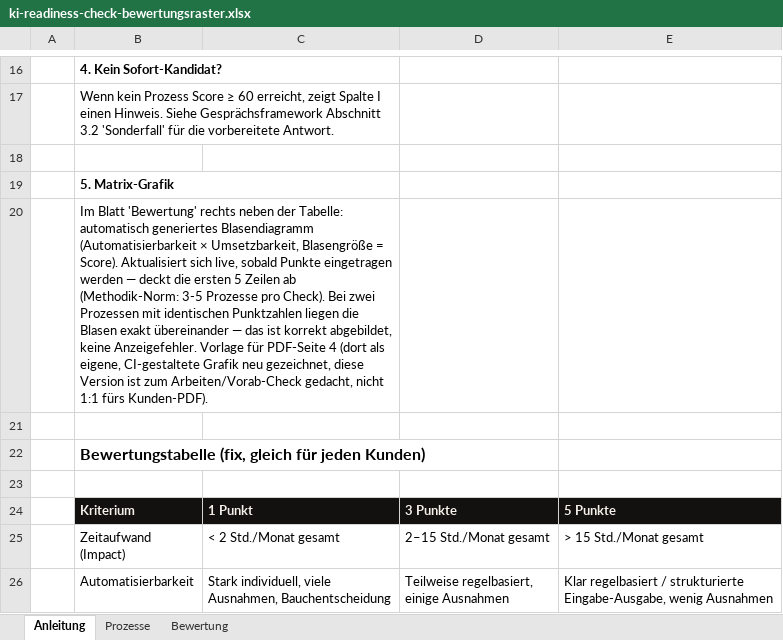
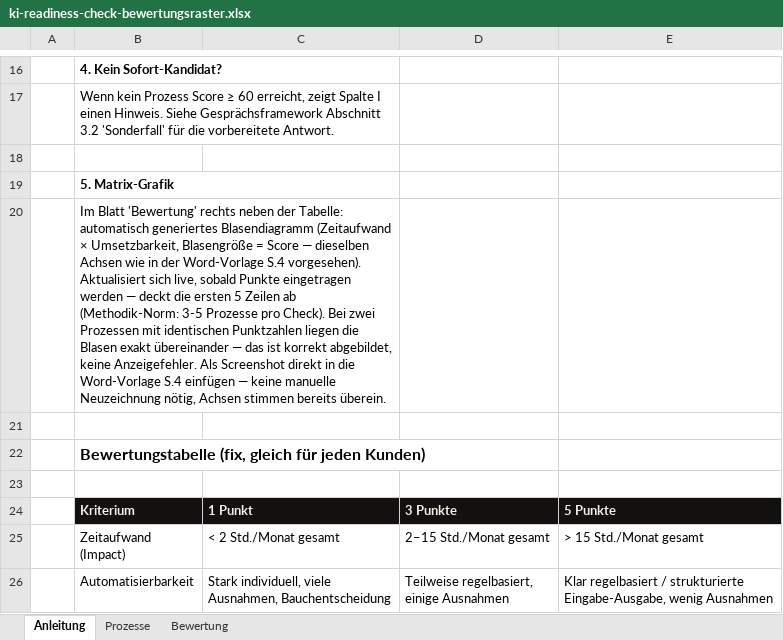
Before and after one commit to mawo86/portfolio, an Excel workbook: outputs/xlsx/ki-readiness-check-bewertungsraster.xlsx, sheet Anleitung, drawn as a sheet; only a part is shown, gaps mark what is left out; values as stored, in another font and other column widths than the file's, no borders; the diff names each change by its address in the sheet, - before the commit and + after, or states it on an @@ line.

```diff
--- a/outputs/xlsx/ki-readiness-check-bewertungsraster.xlsx (sheet Anleitung)
+++ b/outputs/xlsx/ki-readiness-check-bewertungsraster.xlsx (sheet Anleitung)
-B20: …generiertes Blasendiagramm (Automatisierbarkeit × Umsetzbarkeit, Blasengröße = Score). Aktualisiert sich live, sobald Punkte eingetragen werden — deckt die ersten 5 Zeilen ab (Methodik-Norm: 3-5 Prozesse pro Check). Bei zwei Prozessen mit identischen Punktzahlen liegen die Blasen exakt übereinander — das ist korrekt abgebildet, keine Anzeigefehler. Vorlage für PDF-Seite 4 (dort als eigene, CI-gestaltete Grafik neu gezeichnet, diese Version ist zum Arbeiten/Vorab-Check gedacht, nicht 1:1 fürs Kunden-PDF).
+B20: …generiertes Blasendiagramm (Zeitaufwand × Umsetzbarkeit, Blasengröße = Score — dieselben Achsen wie in der Word-Vorlage S.4 vorgesehen). Aktualisiert sich live, sobald Punkte eingetragen werden — deckt die ersten 5 Zeilen ab (Methodik-Norm: 3-5 Prozesse pro Check). Bei zwei Prozessen mit identischen Punktzahlen liegen die Blasen exakt übereinander — das ist korrekt abgebildet, keine Anzeigefehler. Als Screenshot direkt in die Word-Vorlage S.4 einfügen — keine manuelle Neuzeichnung nötig, Achsen stimmen bereits überein.
```
Also changed, not shown: sheet Prozesse, charts or pictures, 3 other files.
